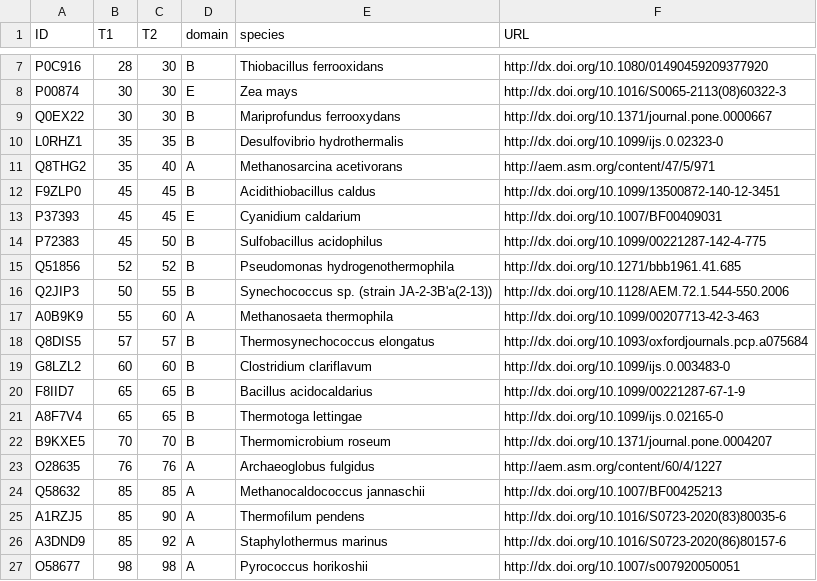
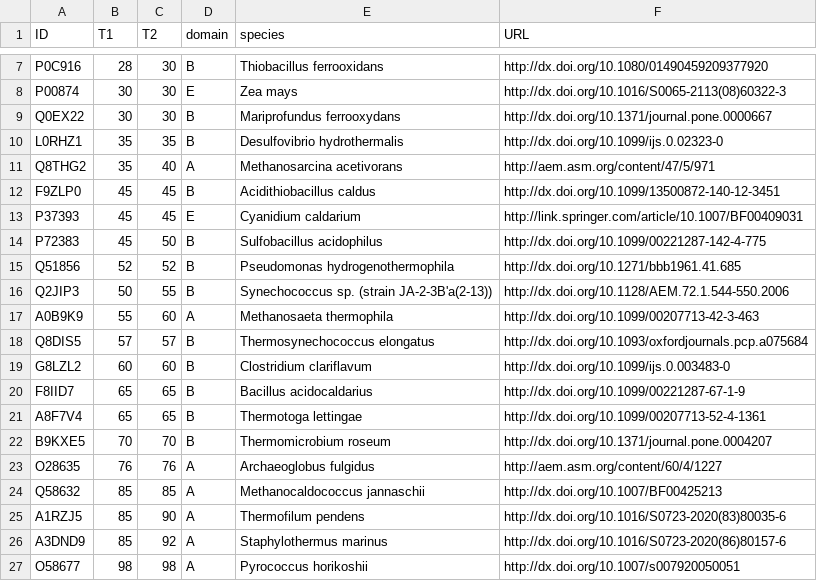
Before and after one commit to rforge/chnosz, a CSV file: pkg/CHNOSZ/inst/extdata/cpetc/rubisco.csv, drawn as a sheet; only a part is shown, gaps mark what is left out.

```diff
--- a/pkg/CHNOSZ/inst/extdata/cpetc/rubisco.csv
+++ b/pkg/CHNOSZ/inst/extdata/cpetc/rubisco.csv
@@ -12,3 +12,3 @@ Q8THG2,35,40,A,"Methanosarcina acetivorans",http://aem.asm.org/content/47/5/971
 F9ZLP0,45,45,B,"Acidithiobacillus caldus",http://dx.doi.org/10.1099/13500872-140-12-3451
-P37393,45,45,E,"Cyanidium caldarium",http://dx.doi.org/10.1007/BF00409031
+P37393,45,45,E,"Cyanidium caldarium",http://link.springer.com/article/10.1007/BF00409031
 P72383,45,50,B,"Sulfobacillus acidophilus",http://dx.doi.org/10.1099/00221287-142-4-775
@@ -20,3 +20,3 @@ G8LZL2,60,60,B,"Clostridium clariflavum",http://dx.doi.org/10.1099/ijs.0.003483-
 F8IID7,65,65,B,"Bacillus acidocaldarius",http://dx.doi.org/10.1099/00221287-67-1-9
-A8F7V4,65,65,B,"Thermotoga lettingae",http://dx.doi.org/10.1099/ijs.0.02165-0
+A8F7V4,65,65,B,"Thermotoga lettingae",http://dx.doi.org/10.1099/00207713-52-4-1361
 B9KXE5,70,70,B,"Thermomicrobium roseum",http://dx.doi.org/10.1371/journal.pone.0004207
```
Also changed, not shown: pkg/CHNOSZ/data/OBIGT.csv, 10 other files.
